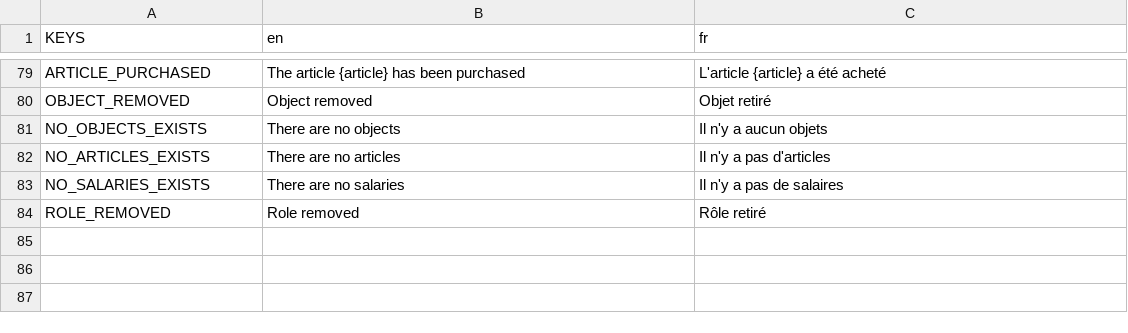
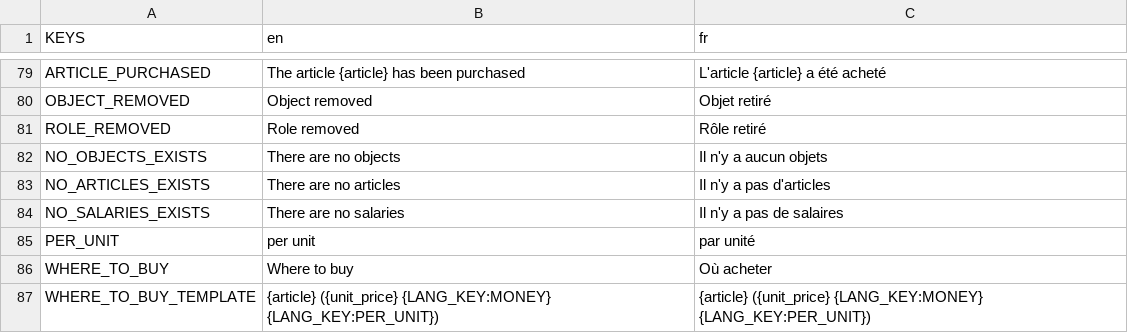
Before and after one commit to Dams4K/CoordBot, a CSV file: lang/lang.csv, drawn as a sheet; only a part is shown, gaps mark what is left out.

Commit message:
Where to buy field

```diff
--- a/lang/lang.csv
+++ b/lang/lang.csv
@@ -84,2 +84,3 @@ ARTICLE_PURCHASED,The article {article} has been purchased,L'article {article} a
 OBJECT_REMOVED,Object removed,Objet retiré
+ROLE_REMOVED,Role removed,Rôle retiré
 NO_OBJECTS_EXISTS,There are no objects,Il n'y a aucun objets
@@ -87,2 +88,4 @@ NO_ARTICLES_EXISTS,There are no articles,Il n'y a pas d'articles
 NO_SALARIES_EXISTS,There are no salaries,Il n'y a pas de salaires
-ROLE_REMOVED,Role removed,Rôle retiré
+PER_UNIT,per unit,par unité
+WHERE_TO_BUY,Where to buy,Où acheter
+WHERE_TO_BUY_TEMPLATE,{article} ({unit_price} {LANG_KEY:MONEY} {LANG_KEY:PER_UNIT}),{article} ({unit_price} {LANG_KEY:MONEY} {LANG_KEY:PER_UNIT})
```
Also changed, not shown: 3 other files.
